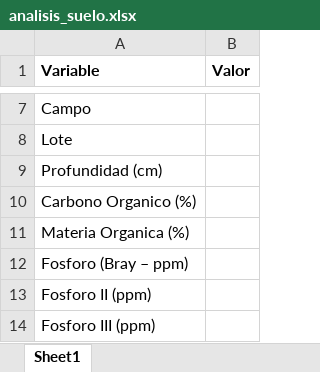
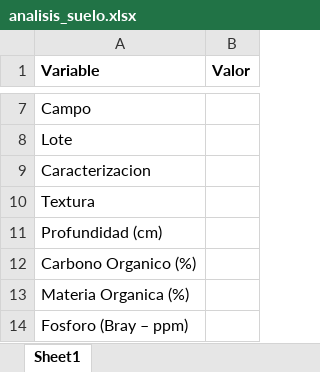
Before and after one commit to gmontielDeltree/fieldparner_frontend, an Excel workbook: public/templates-xlsx/analisis_suelo.xlsx, sheet Sheet1, drawn as a sheet; only a part is shown, gaps mark what is left out; the shorter side is filled out with more unchanged rows; values as stored, in another font and other column widths than the file's, no borders; the diff names each change by its address in the sheet, - before the commit and + after, or states it on an @@ line.

```diff
--- a/public/templates-xlsx/analisis_suelo.xlsx (sheet Sheet1)
+++ b/public/templates-xlsx/analisis_suelo.xlsx (sheet Sheet1)
+row 9: Caracterizacion
+row 10: Textura
```
Also changed, not shown: 3 other files.
